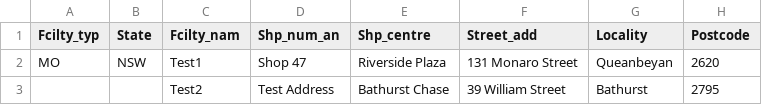
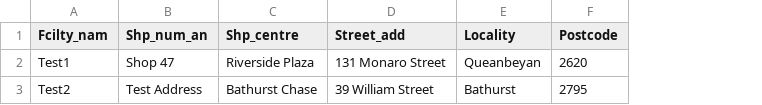
Before and after one commit to Zak3Mak/Test, a CSV file: examples/medicare.csv, drawn as a sheet; only a part is shown; the diff names each change by its address in the sheet, - before the commit and + after, or states it on an @@ line.

Commit message:
Update medicare.csv

```diff
--- a/examples/medicare.csv
+++ b/examples/medicare.csv
-column A (Fcilty_typ), row 2: MO
-column B (State), row 2: NSW
```
